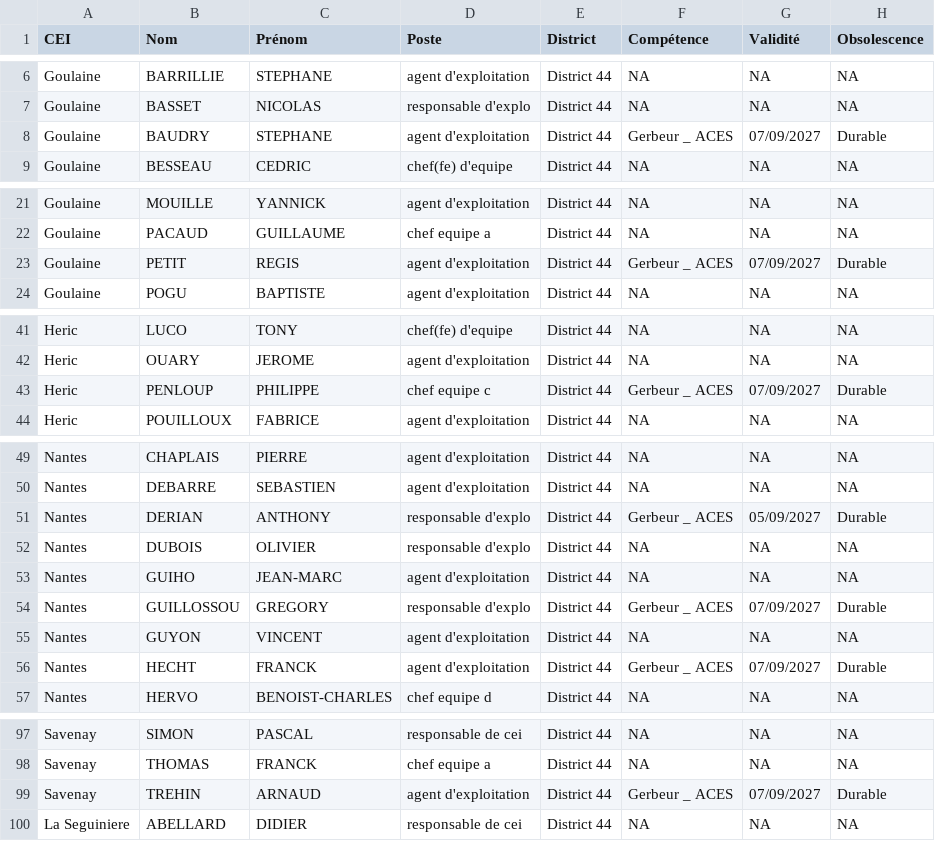
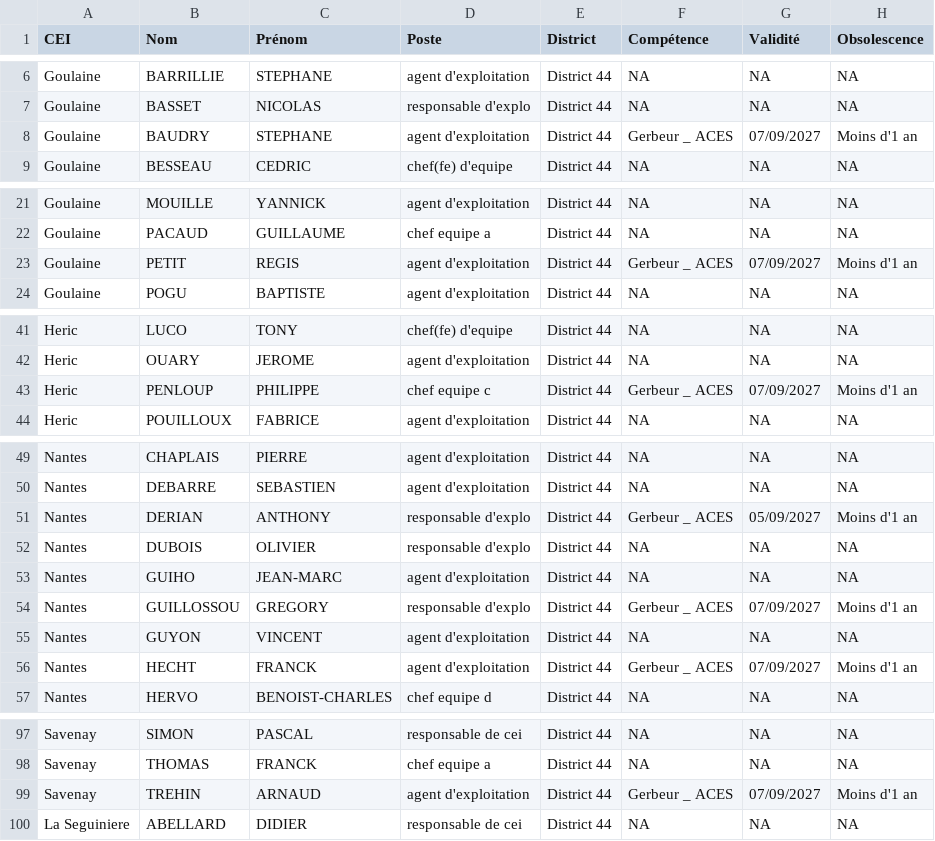
Before and after one commit to DIROuest-CG/schado44, a CSV file: docs/out/csv/habilitations_gerbeur_District 44.csv, drawn as a sheet; only a part is shown, gaps mark what is left out.

```diff
--- a/docs/out/csv/habilitations_gerbeur_District 44.csv
+++ b/docs/out/csv/habilitations_gerbeur_District 44.csv
@@ -7,3 +7,3 @@
 "Goulaine","BASSET","NICOLAS","responsable d'explo","District 44",NA,NA,NA
-"Goulaine","BAUDRY","STEPHANE","agent d'exploitation","District 44","Gerbeur _ ACES","07/09/2027","Durable"
+"Goulaine","BAUDRY","STEPHANE","agent d'exploitation","District 44","Gerbeur _ ACES","07/09/2027","Moins d'1 an"
 "Goulaine","BESSEAU","CEDRIC","chef(fe) d'equipe","District 44",NA,NA,NA
@@ -22,3 +22,3 @@
 "Goulaine","PACAUD","GUILLAUME","chef equipe a","District 44",NA,NA,NA
-"Goulaine","PETIT","REGIS","agent d'exploitation","District 44","Gerbeur _ ACES","07/09/2027","Durable"
+"Goulaine","PETIT","REGIS","agent d'exploitation","District 44","Gerbeur _ ACES","07/09/2027","Moins d'1 an"
 "Goulaine","POGU","BAPTISTE","agent d'exploitation","District 44",NA,NA,NA
@@ -42,3 +42,3 @@
 "Heric","OUARY","JEROME","agent d'exploitation","District 44",NA,NA,NA
-"Heric","PENLOUP","PHILIPPE","chef equipe c","District 44","Gerbeur _ ACES","07/09/2027","Durable"
+"Heric","PENLOUP","PHILIPPE","chef equipe c","District 44","Gerbeur _ ACES","07/09/2027","Moins d'1 an"
 "Heric","POUILLOUX","FABRICE","agent d'exploitation","District 44",NA,NA,NA
@@ -50,8 +50,8 @@
 "Nantes","DEBARRE","SEBASTIEN","agent d'exploitation","District 44",NA,NA,NA
-"Nantes","DERIAN","ANTHONY","responsable d'explo","District 44","Gerbeur _ ACES","05/09/2027","Durable"
+"Nantes","DERIAN","ANTHONY","responsable d'explo","District 44","Gerbeur _ ACES","05/09/2027","Moins d'1 an"
 "Nantes","DUBOIS","OLIVIER","responsable d'explo","District 44",NA,NA,NA
 "Nantes","GUIHO","JEAN-MARC","agent d'exploitation","District 44",NA,NA,NA
-"Nantes","GUILLOSSOU","GREGORY","responsable d'explo","District 44","Gerbeur _ ACES","07/09/2027","Durable"
+"Nantes","GUILLOSSOU","GREGORY","responsable d'explo","District 44","Gerbeur _ ACES","07/09/2027","Moins d'1 an"
 "Nantes","GUYON","VINCENT","agent d'exploitation","District 44",NA,NA,NA
-"Nantes","HECHT","FRANCK","agent d'exploitation","District 44","Gerbeur _ ACES","07/09/2027","Durable"
+"Nantes","HECHT","FRANCK","agent d'exploitation","District 44","Gerbeur _ ACES","07/09/2027","Moins d'1 an"
 "Nantes","HERVO","BENOIST-CHARLES","chef equipe d","District 44",NA,NA,NA
@@ -98,3 +98,3 @@
 "Savenay","THOMAS","FRANCK","chef equipe a","District 44",NA,NA,NA
-"Savenay","TREHIN","ARNAUD","agent d'exploitation","District 44","Gerbeur _ ACES","07/09/2027","Durable"
+"Savenay","TREHIN","ARNAUD","agent d'exploitation","District 44","Gerbeur _ ACES","07/09/2027","Moins d'1 an"
 "La Seguiniere","ABELLARD","DIDIER","responsable de cei","District 44",NA,NA,NA
```
Also changed, not shown: docs/out/csv/habilitations_AIPR_District 44.csv, docs/out/csv/habilitations_fauchage_District 44.csv, 8 other files.
